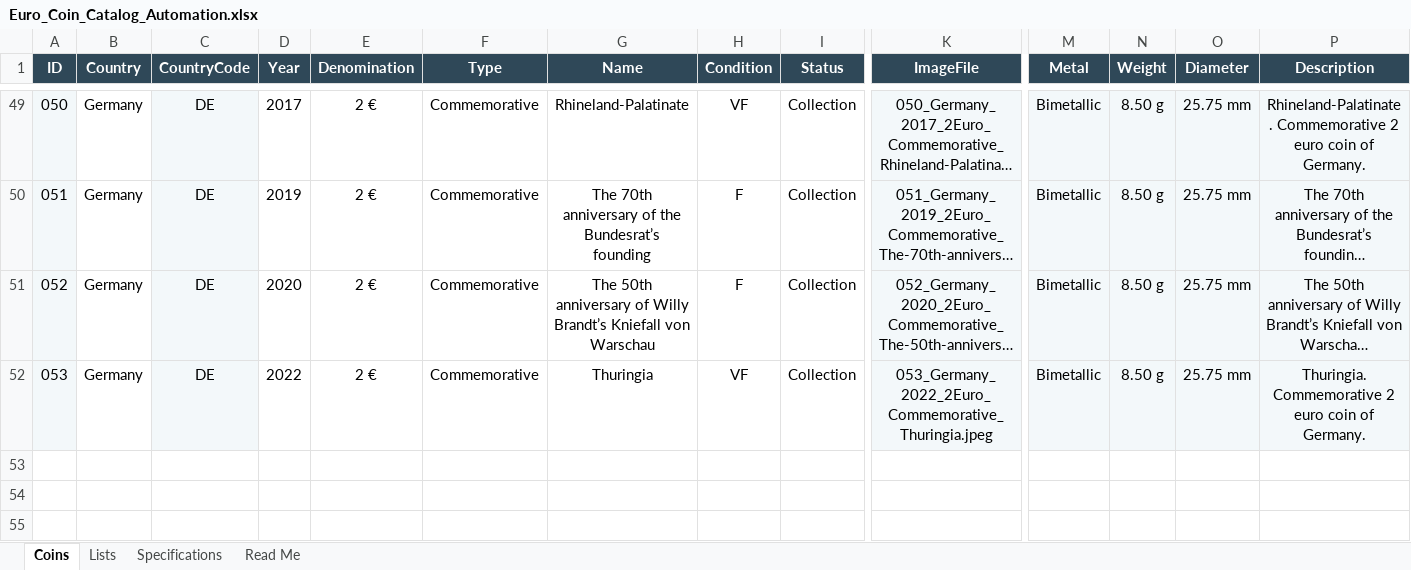
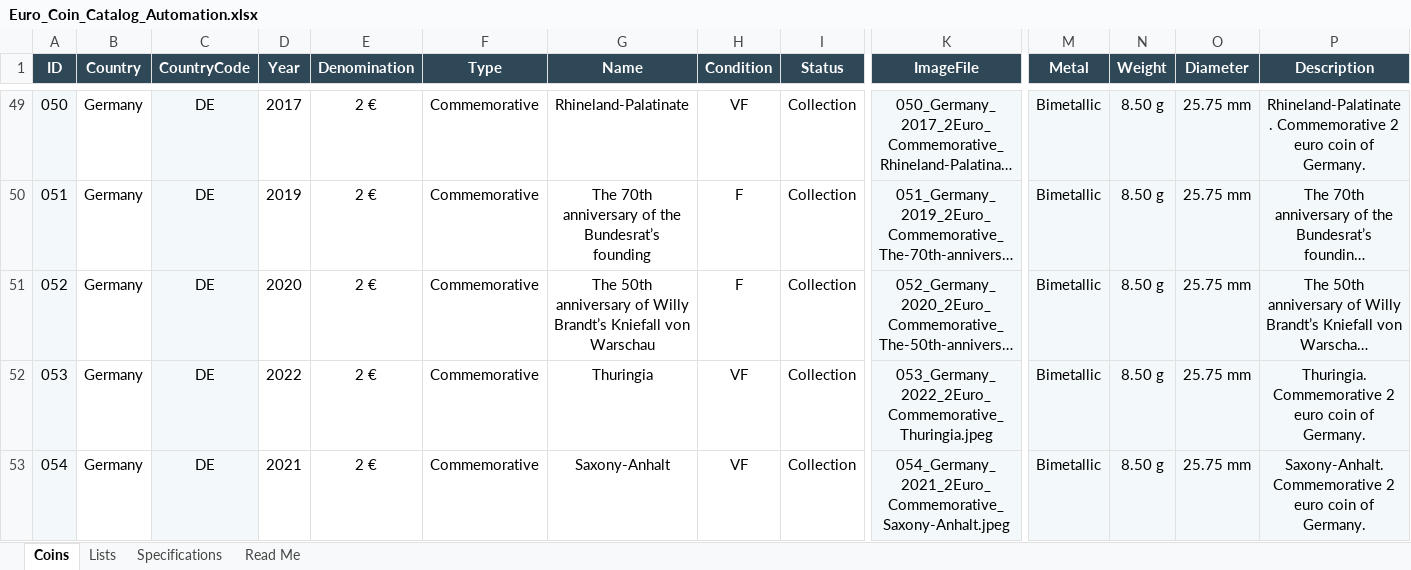
Before and after one commit to coins-mp/coins-mp.github.io, an Excel workbook: data/Euro_Coin_Catalog_Automation.xlsx, sheet Coins, drawn as a sheet; only a part is shown, gaps mark what is left out; long unchanged cells end in …; values as stored, in another font and other column widths than the file's, no borders; conditional formats not drawn; rows hold the shown columns only; the diff names each change by its address in the sheet, - before the commit and + after, or states it on an @@ line.

```diff
--- a/data/Euro_Coin_Catalog_Automation.xlsx (sheet Coins)
+++ b/data/Euro_Coin_Catalog_Automation.xlsx (sheet Coins)
+row 53: 054 | Germany | DE | 2021 | 2 € | Commemorative | Saxony-Anhalt | VF | Collection | 054_Germany_2021_2Euro_Commemorative_Saxony-Anhalt.jpeg | Bimetallic | 8.50 g | 25.75 mm | Saxony-Anhalt. Commemorative 2 euro coin of Germany.
```
Also changed, not shown: 3 other files.
